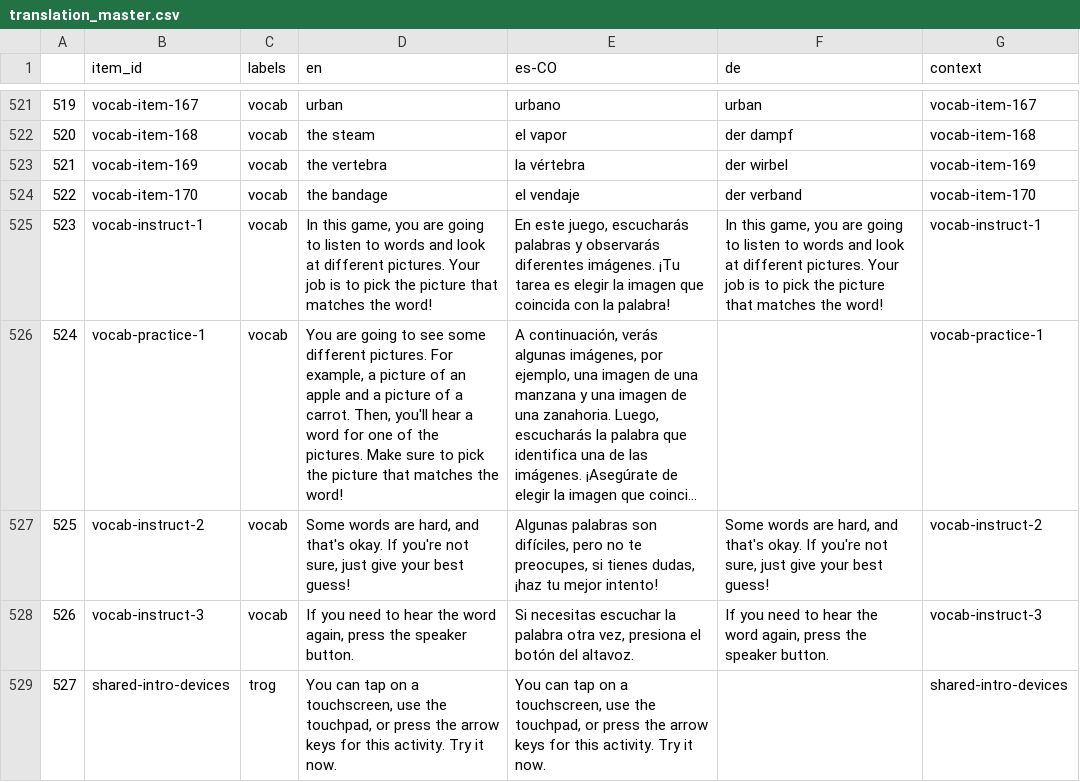
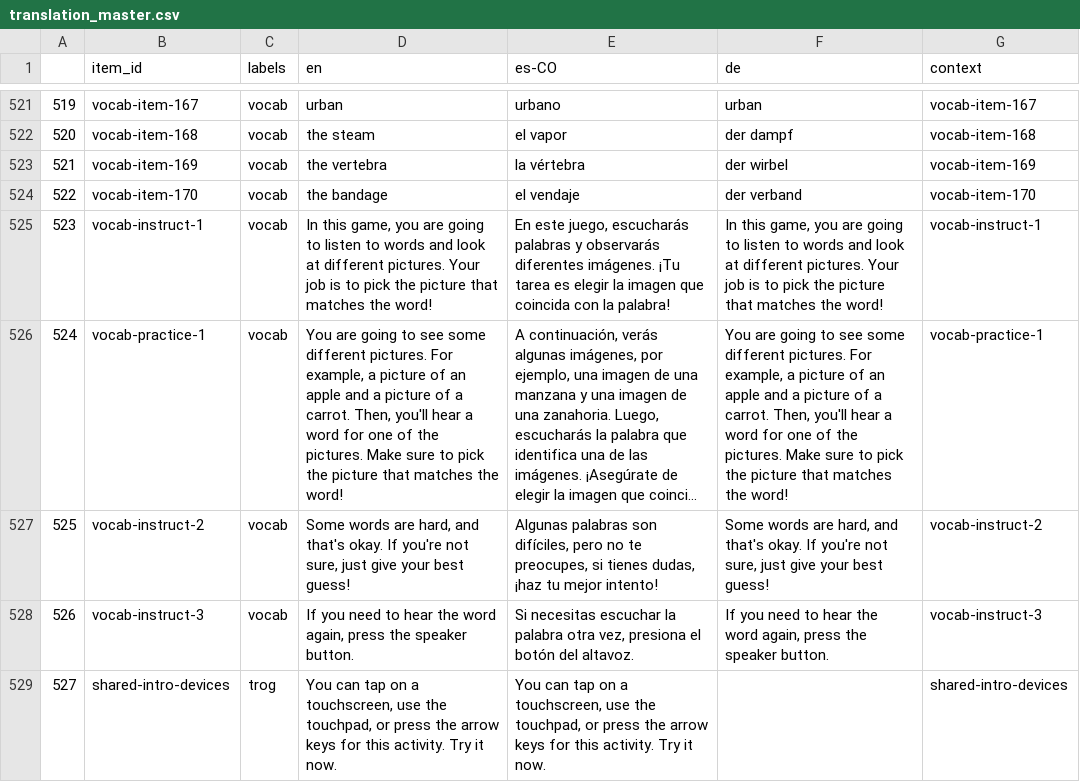
Before and after one commit to levante-framework/levante_translations, a CSV file: translation_master.csv, drawn as a sheet; only a part is shown, gaps mark what is left out; long unchanged cells end in …; the diff names each change by its address in the sheet, - before the commit and + after, or states it on an @@ line.

```diff
--- a/translation_master.csv
+++ b/translation_master.csv
-F526 (de): (empty)
+F526 (de): You are going to see some different pictures. For example, a picture of an apple and a picture of a carrot. Then, you'll hear a word for one of the pictures. Make sure to pick the picture that matches the word!
```
Also changed, not shown: needed_item_bank_translations.csv, 2 other files.
